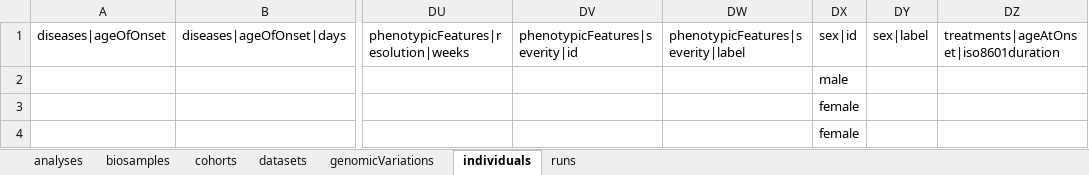
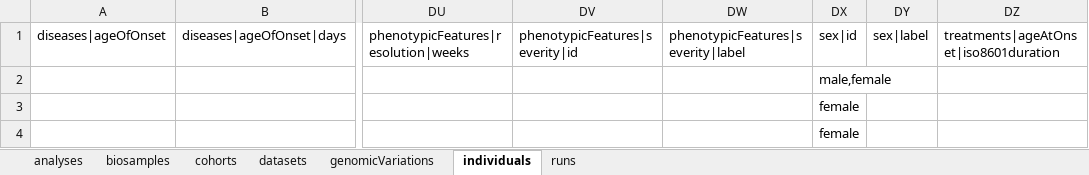
Before and after one commit to EGA-archive/beacon2-ri-tools-v2, an Excel workbook: datasheets/empty_model.xlsx, sheet individuals, drawn as a sheet; only a part is shown, gaps mark what is left out; values as stored, in another font and other column widths than the file's, no borders; the diff names each change by its address in the sheet, - before the commit and + after, or states it on an @@ line.

```diff
--- a/datasheets/empty_model.xlsx (sheet individuals)
+++ b/datasheets/empty_model.xlsx (sheet individuals)
-DX2: male
+DX2: male,female
```
Also changed, not shown: 12 other files.
